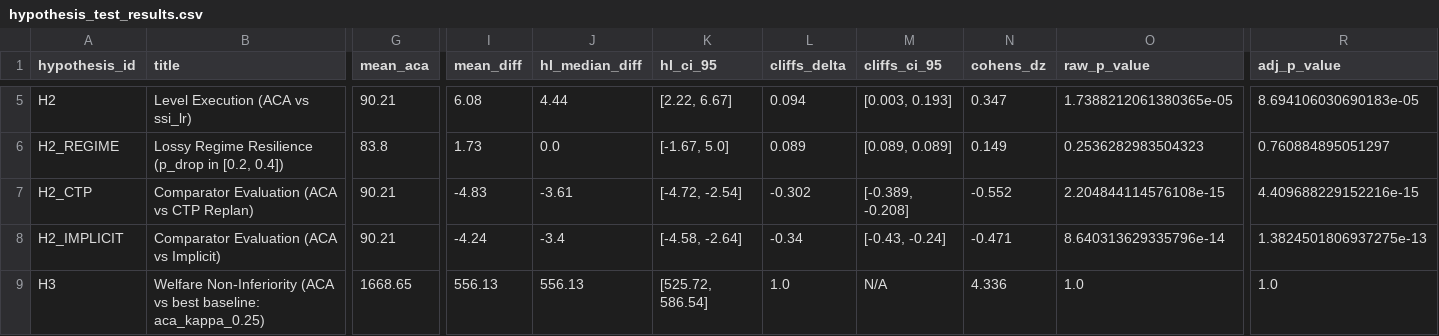
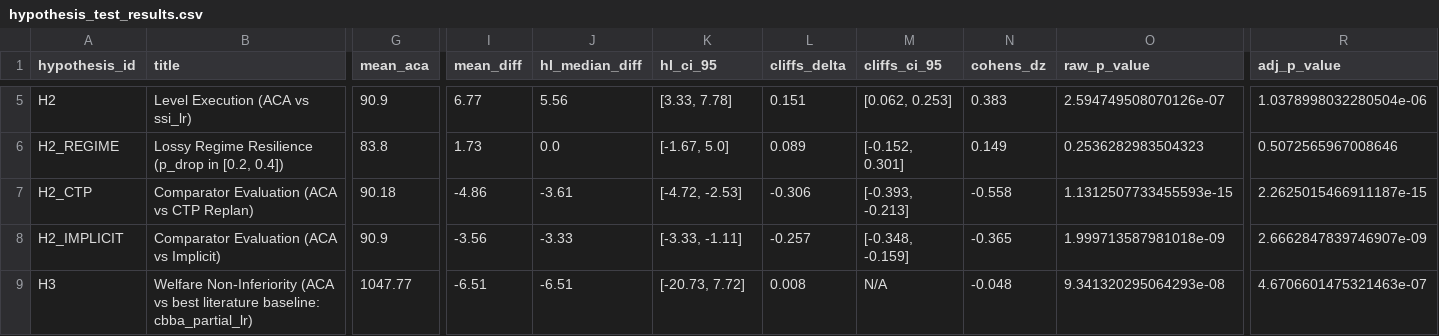
Before and after one commit to mrinal22258/Adversarial-Contingency-Auctions, a CSV file: results/stats/hypothesis_test_results.csv, drawn as a sheet; only a part is shown, gaps mark what is left out; removed rows and columns are numbered as before the commit, all else as after; rows hold the shown columns only; the diff covers the shown part only; the diff names each change by its address in the sheet, - before the commit and + after, or states it on an @@ line.

Commit message:
Step 1: Matched, fair primary tests under prereg-v4 and literature baseline comparator for H3

```diff
--- a/results/stats/hypothesis_test_results.csv
+++ b/results/stats/hypothesis_test_results.csv
-G5 (mean_aca): 90.21
+G5 (mean_aca): 90.9
-I5 (mean_diff): 6.08
+I5 (mean_diff): 6.77
-J5 (hl_median_diff): 4.44
+J5 (hl_median_diff): 5.56
-K5 (hl_ci_95): [2.22, 6.67]
+K5 (hl_ci_95): [3.33, 7.78]
-L5 (cliffs_delta): 0.094
+L5 (cliffs_delta): 0.151
-M5 (cliffs_ci_95): [0.003, 0.193]
+M5 (cliffs_ci_95): [0.062, 0.253]
-N5 (cohens_dz): 0.347
+N5 (cohens_dz): 0.383
-O5 (raw_p_value): 1.7388212061380365e-05
+O5 (raw_p_value): 2.594749508070126e-07
-R5 (adj_p_value): 8.694106030690183e-05
+R5 (adj_p_value): 1.0378998032280504e-06
-M6 (cliffs_ci_95): [0.089, 0.089]
+M6 (cliffs_ci_95): [-0.152, 0.301]
-R6 (adj_p_value): 0.760884895051297
+R6 (adj_p_value): 0.5072565967008646
-G7 (mean_aca): 90.21
+G7 (mean_aca): 90.18
-I7 (mean_diff): -4.83
+I7 (mean_diff): -4.86
-K7 (hl_ci_95): [-4.72, -2.54]
+K7 (hl_ci_95): [-4.72, -2.53]
-L7 (cliffs_delta): -0.302
+L7 (cliffs_delta): -0.306
-M7 (cliffs_ci_95): [-0.389, -0.208]
+M7 (cliffs_ci_95): [-0.393, -0.213]
-N7 (cohens_dz): -0.552
+N7 (cohens_dz): -0.558
-O7 (raw_p_value): 2.204844114576108e-15
+O7 (raw_p_value): 1.1312507733455593e-15
-R7 (adj_p_value): 4.409688229152216e-15
+R7 (adj_p_value): 2.2625015466911187e-15
-G8 (mean_aca): 90.21
+G8 (mean_aca): 90.9
-I8 (mean_diff): -4.24
+I8 (mean_diff): -3.56
-J8 (hl_median_diff): -3.4
+J8 (hl_median_diff): -3.33
-K8 (hl_ci_95): [-4.58, -2.64]
+K8 (hl_ci_95): [-3.33, -1.11]
-L8 (cliffs_delta): -0.34
+L8 (cliffs_delta): -0.257
-M8 (cliffs_ci_95): [-0.43, -0.24]
+M8 (cliffs_ci_95): [-0.348, -0.159]
-N8 (cohens_dz): -0.471
+N8 (cohens_dz): -0.365
-O8 (raw_p_value): 8.640313629335796e-14
+O8 (raw_p_value): 1.999713587981018e-09
-R8 (adj_p_value): 1.3824501806937275e-13
+R8 (adj_p_value): 2.6662847839746907e-09
-row 9: H3 | Welfare Non-Inferiority (ACA vs best baseline: aca_kappa_0.25) | 1668.65 | 556.13 | 556.13 | [525.72, 586.54] | 1.0 | N/A | 4.336 | 1.0 | 1.0
+row 9: H3 | Welfare Non-Inferiority (ACA vs best literature baseline: cbba_partial_lr) | 1047.77 | -6.51 | -6.51 | [-20.73, 7.72] | 0.008 | N/A | -0.048 | 9.341320295064293e-08 | 4.6706601475321463e-07
```
Also changed, not shown: 71 edited cells elsewhere in this file, results/stats/hypothesis_results_real_maps.csv, results/stats/hypothesis_results_synthetic.csv, 3 other files.
